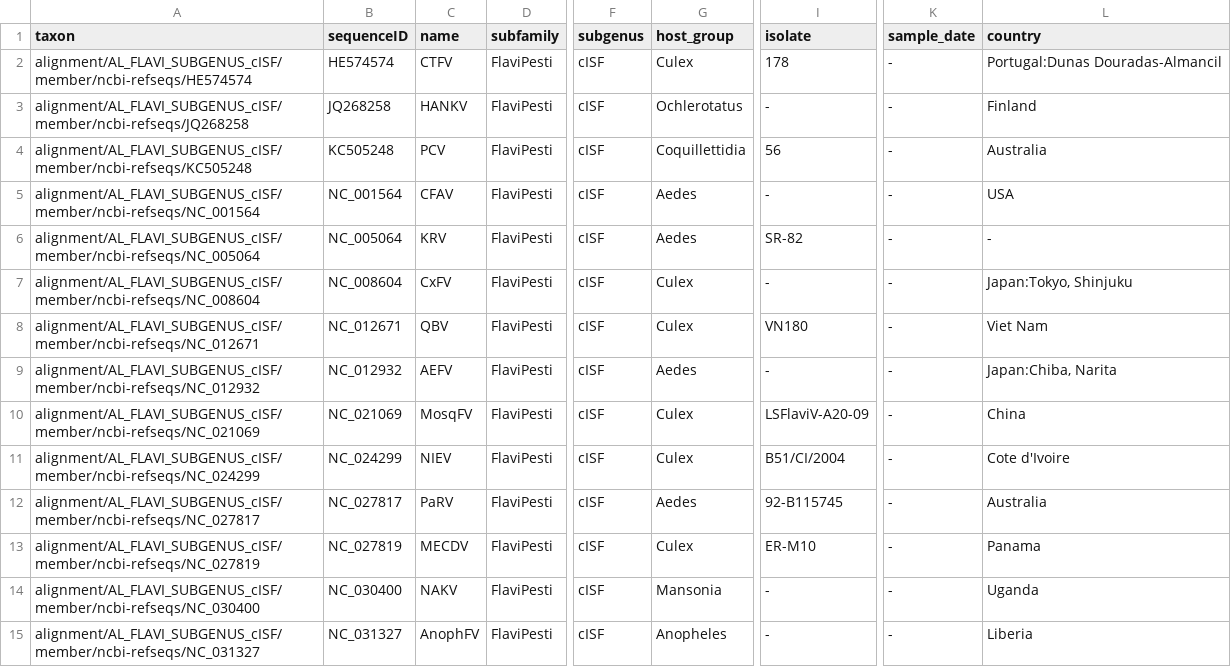
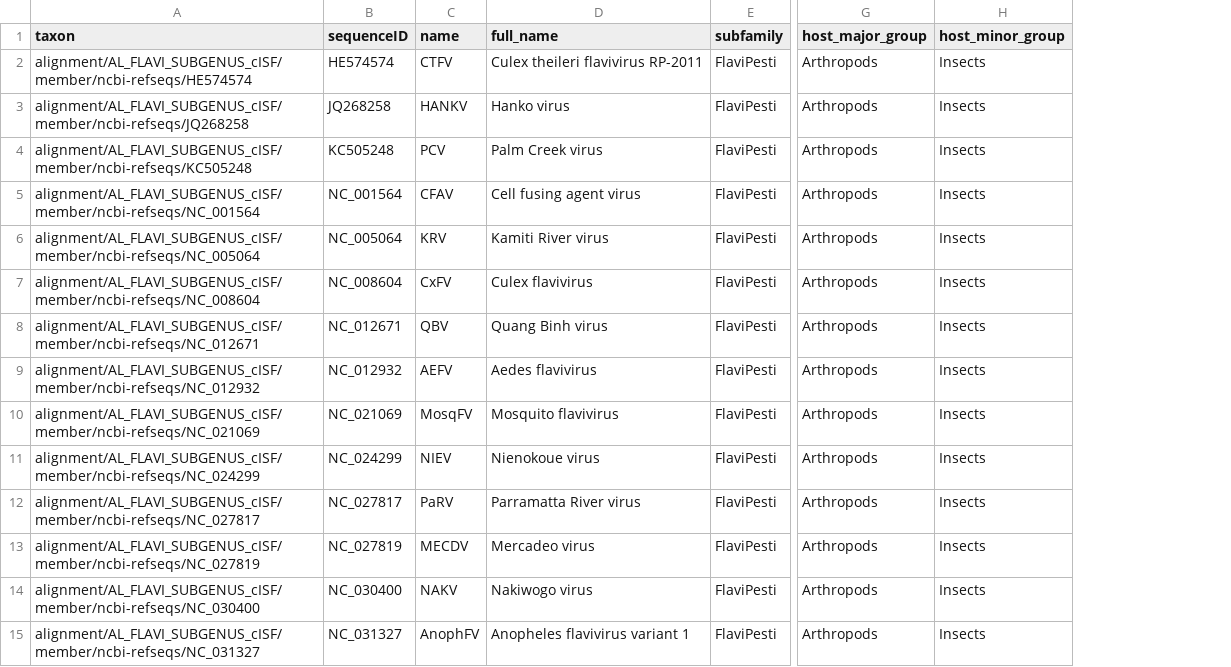
Before and after one commit to giffordlabcvr/Flavivirus-GLUE, a TSV file: trees/subgenus/cisf.figtree-annotations.tsv, drawn as a sheet; only a part is shown, gaps mark what is left out; removed rows and columns are numbered as before the commit, all else as after; the diff names each change by its address in the sheet, - before the commit and + after, or states it on an @@ line.

```diff
--- a/trees/subgenus/cisf.figtree-annotations.tsv
+++ b/trees/subgenus/cisf.figtree-annotations.tsv
+column D (full_name), rows 2-15: Culex theileri flavivirus RP-2011 | Hanko virus | Palm Creek virus | Cell fusing agent virus | Kamiti River virus | Culex flavivirus | Quang Binh virus | Aedes flavivirus | Mosquito flavivirus | Nienokoue virus | Parramatta River virus | Mercadeo virus | Nakiwogo virus | Anopheles flavivirus variant 1
-column F (subgenus), rows 2-15: all cISF
-column G (host_group), rows 2-15: Culex | Ochlerotatus | Coquillettidia | Aedes | Aedes | Culex | Culex | Aedes | Culex | Culex | Aedes | Culex | Mansonia | Anopheles
+column G (host_major_group), rows 2-15: all Arthropods
+column H (host_minor_group), rows 2-15: all Insects
-column I (isolate), rows 2-15: 178 | - | 56 | - | SR-82 | - | VN180 | - | LSFlaviV-A20-09 | B51/CI/2004 | 92-B115745 | ER-M10 | - | -
-column K (sample_date), rows 2-15: all -
-column L (country), rows 2-15: Portugal:Dunas Douradas-Almancil | Finland | Australia | USA | - | Japan:Tokyo, Shinjuku | Viet Nam | Japan:Chiba, Narita | China | Cote d'Ivoire | Australia | Panama | Uganda | Liberia
```
Also changed, not shown: trees/subgenus/crustacean.figtree-annotations.tsv, trees/subgenus/mbfv2.figtree-annotations.tsv, 10 other files.
